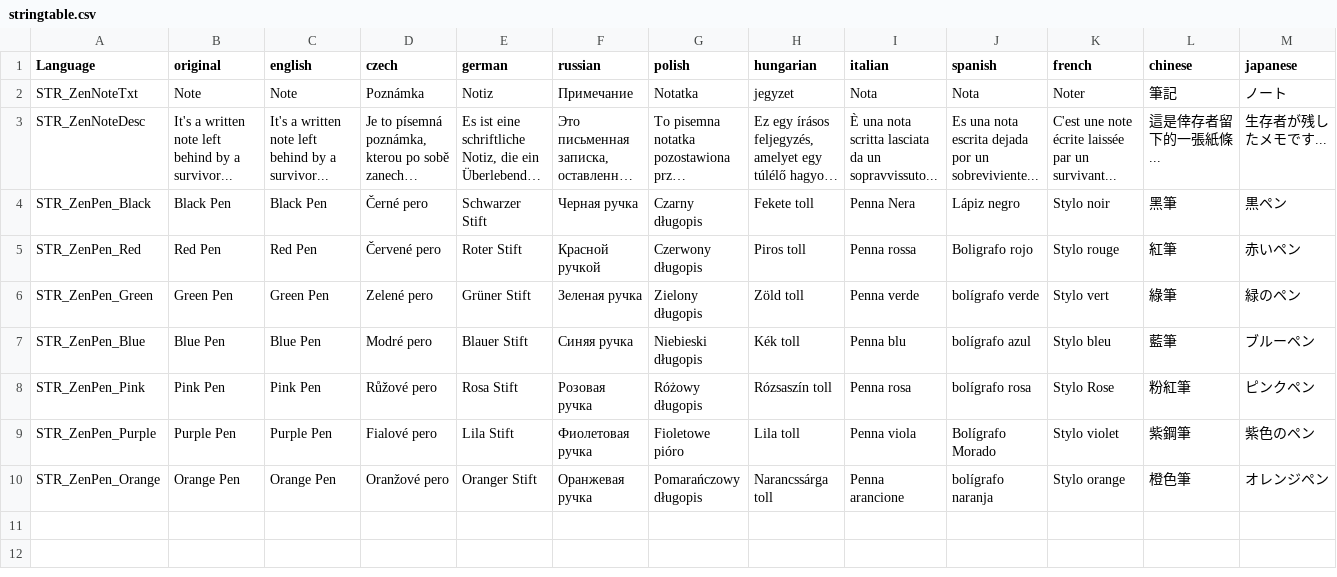
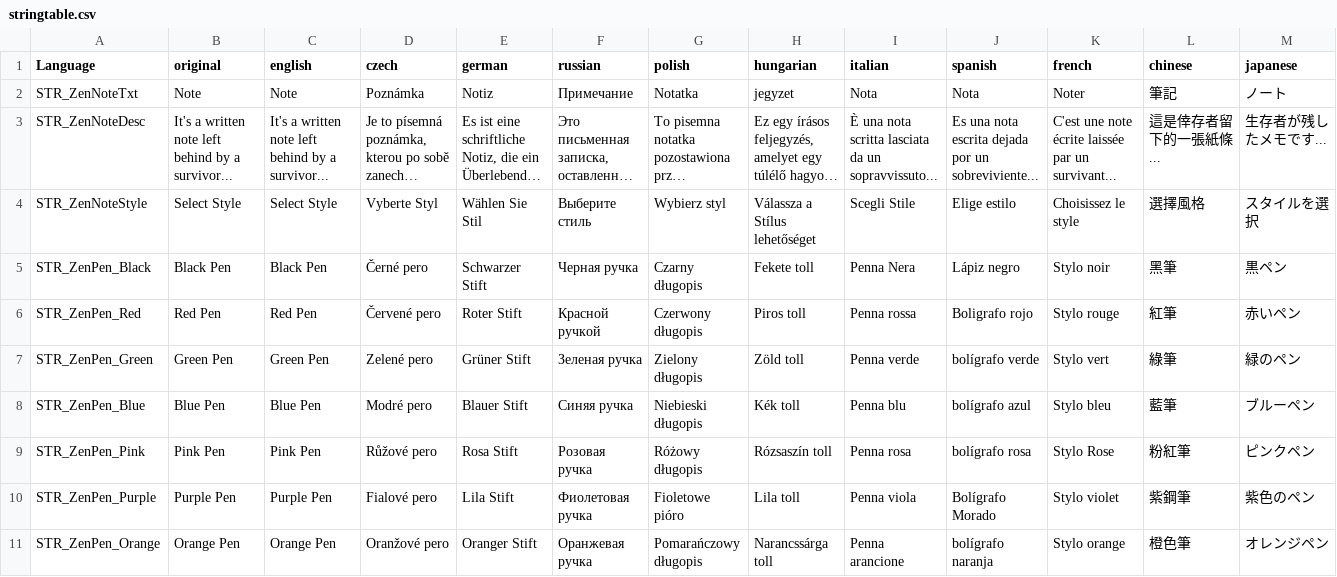
Before and after one commit to ZenarchistCode/ZenNotes, a CSV file: data/stringtable.csv, drawn as a sheet; only a part is shown; long unchanged cells end in …; rows hold the shown columns only; the diff names each change by its address in the sheet, - before the commit and + after, or states it on an @@ line.

```diff
--- a/data/stringtable.csv
+++ b/data/stringtable.csv
+row 4: STR_ZenNoteStyle | Select Style | Select Style | Vyberte Styl | Wählen Sie Stil | Выберите стиль | Wybierz styl | Válassza a Stílus lehetőséget | Scegli Stile | Elige estilo | Choisissez le style | 選擇風格 | スタイルを選択
```
Also changed, not shown: 2 other files.
